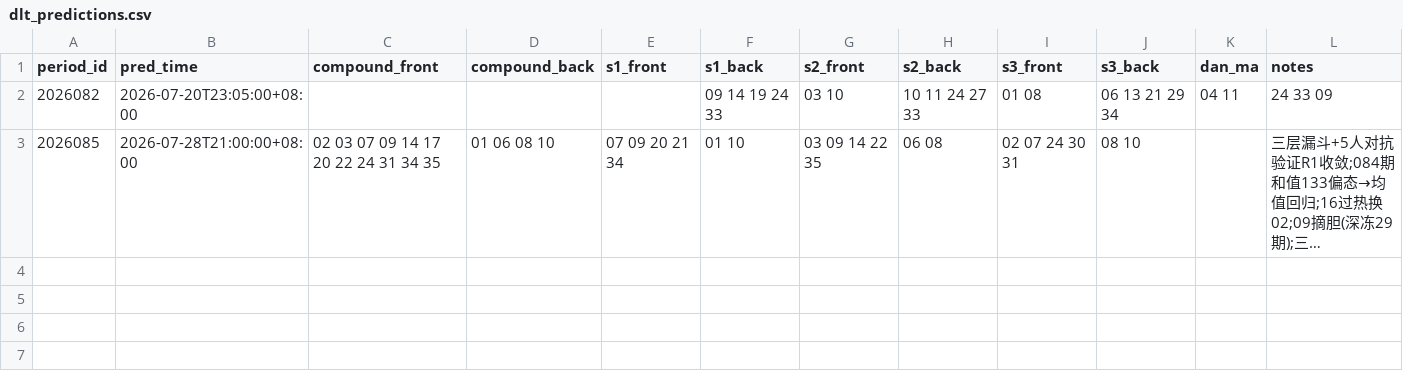
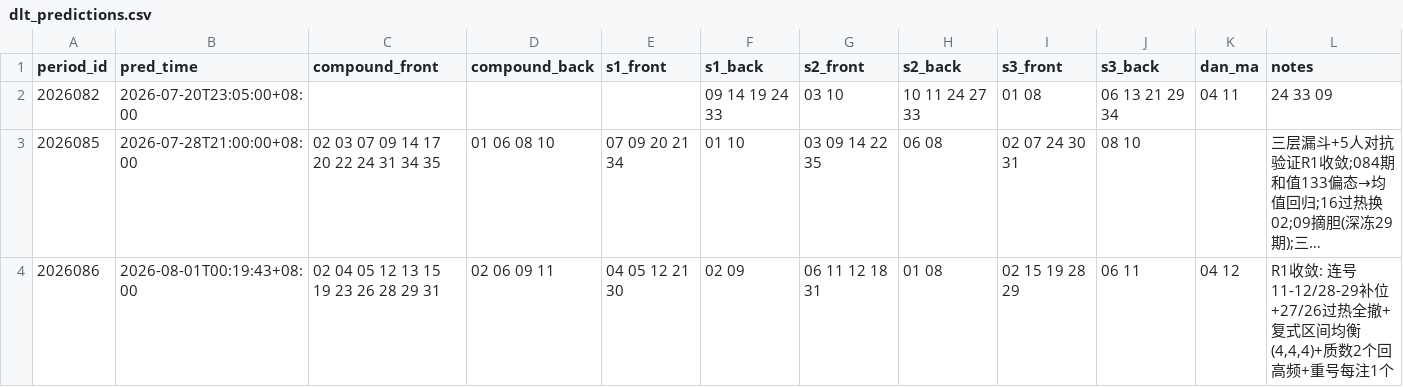
Before and after one commit to hegingas/lottory, a CSV file: data/predictions/dlt_predictions.csv, drawn as a sheet; long unchanged cells end in …; the diff names each change by its address in the sheet, - before the commit and + after, or states it on an @@ line.

```diff
--- a/data/predictions/dlt_predictions.csv
+++ b/data/predictions/dlt_predictions.csv
+row 4: 2026086 | 2026-08-01T00:19:43+08:00 | 02 04 05 12 13 15 19 23 26 28 29 31 | 02 06 09 11 | 04 05 12 21 30 | 02 09 | 06 11 12 18 31 | 01 08 | 02 15 19 28 29 | 06 11 | 04 12 | R1收敛: 连号11-12/28-29补位+27/26过热全撤+复式区间均衡(4,4,4)+质数2个回高频+重号每注1个
```
Also changed, not shown: data/processed/dlt_draws.csv, data/processed/kl8_draws.csv, 28 other files.
